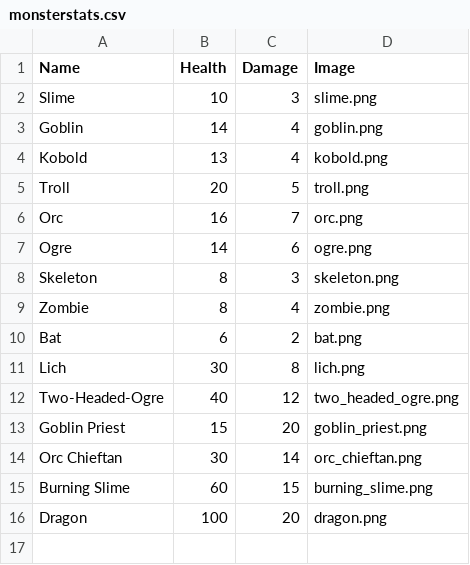
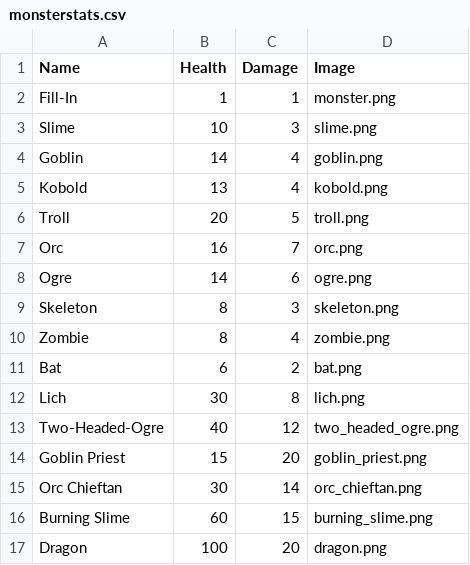
Before and after one commit to nicolezhou05/Final-Project, a CSV file: monsterstats.csv, drawn as a sheet; the diff names each change by its address in the sheet, - before the commit and + after, or states it on an @@ line.

Commit message:
Update monsterstats.csv

```diff
--- a/monsterstats.csv
+++ b/monsterstats.csv
+row 2: Fill-In | 1 | 1 | monster.png
```
